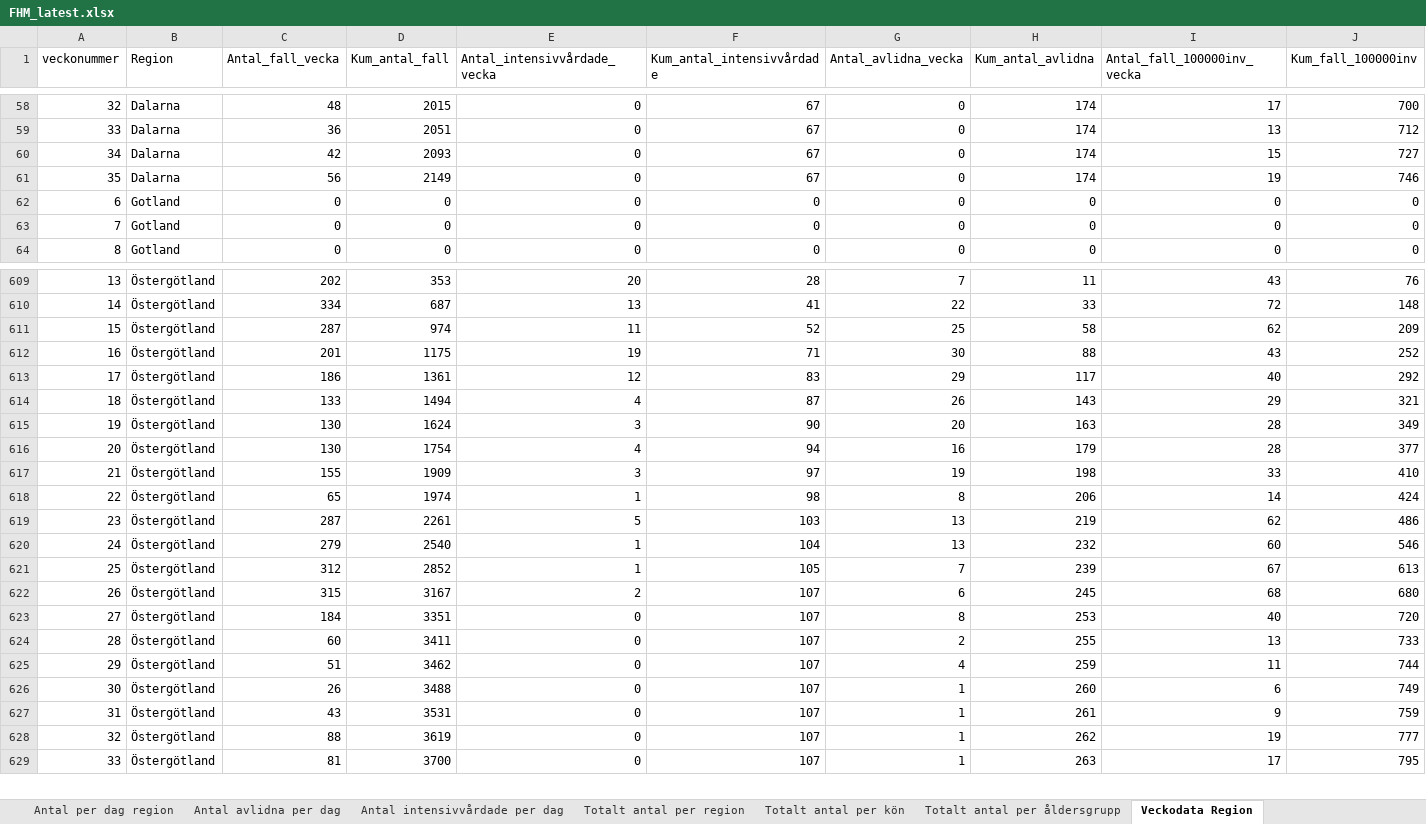
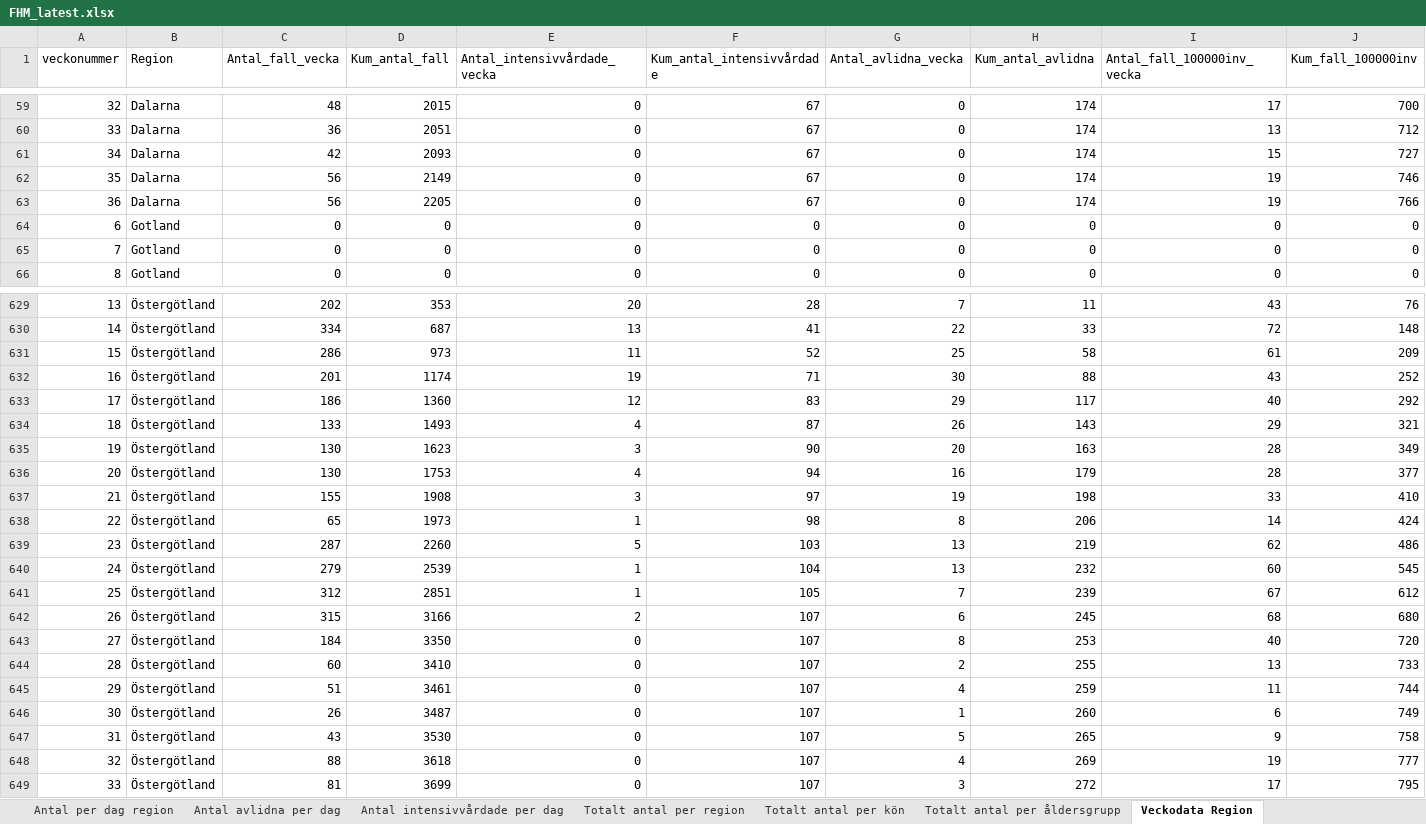
Before and after one commit to adamaltmejd/sse_cern, an Excel workbook: data/FHM/FHM_latest.xlsx, sheet Veckodata Region, drawn as a sheet; only a part is shown, gaps mark what is left out; values as stored, in another font and other column widths than the file's, no borders; addresses are those after the commit; the diff covers the shown part only; the diff names each change by its address in the sheet, - before the commit and + after, or states it on an @@ line.

```diff
--- a/data/FHM/FHM_latest.xlsx (sheet Veckodata Region)
+++ b/data/FHM/FHM_latest.xlsx (sheet Veckodata Region)
+row 63: 36 | Dalarna | 56 | 2205 | 0 | 67 | 0 | 174 | 19 | 766
-C631 (Antal_fall_vecka): 287
+C631 (Antal_fall_vecka): 286
-D631 (Kum_antal_fall): 974
+D631 (Kum_antal_fall): 973
-I631 (Antal_fall_100000inv_vecka): 62
+I631 (Antal_fall_100000inv_vecka): 61
-D632 (Kum_antal_fall): 1175
+D632 (Kum_antal_fall): 1174
-D633 (Kum_antal_fall): 1361
+D633 (Kum_antal_fall): 1360
-D634 (Kum_antal_fall): 1494
+D634 (Kum_antal_fall): 1493
-D635 (Kum_antal_fall): 1624
+D635 (Kum_antal_fall): 1623
-D636 (Kum_antal_fall): 1754
+D636 (Kum_antal_fall): 1753
-D637 (Kum_antal_fall): 1909
+D637 (Kum_antal_fall): 1908
-D638 (Kum_antal_fall): 1974
+D638 (Kum_antal_fall): 1973
-D639 (Kum_antal_fall): 2261
+D639 (Kum_antal_fall): 2260
-D640 (Kum_antal_fall): 2540
+D640 (Kum_antal_fall): 2539
-J640 (Kum_fall_100000inv): 546
+J640 (Kum_fall_100000inv): 545
-D641 (Kum_antal_fall): 2852
+D641 (Kum_antal_fall): 2851
-J641 (Kum_fall_100000inv): 613
+J641 (Kum_fall_100000inv): 612
-D642 (Kum_antal_fall): 3167
+D642 (Kum_antal_fall): 3166
-D643 (Kum_antal_fall): 3351
+D643 (Kum_antal_fall): 3350
-D644 (Kum_antal_fall): 3411
+D644 (Kum_antal_fall): 3410
-D645 (Kum_antal_fall): 3462
+D645 (Kum_antal_fall): 3461
-D646 (Kum_antal_fall): 3488
+D646 (Kum_antal_fall): 3487
-D647 (Kum_antal_fall): 3531
+D647 (Kum_antal_fall): 3530
-G647 (Antal_avlidna_vecka): 1
+G647 (Antal_avlidna_vecka): 5
-H647 (Kum_antal_avlidna): 261
+H647 (Kum_antal_avlidna): 265
-J647 (Kum_fall_100000inv): 759
+J647 (Kum_fall_100000inv): 758
-D648 (Kum_antal_fall): 3619
+D648 (Kum_antal_fall): 3618
-G648 (Antal_avlidna_vecka): 1
+G648 (Antal_avlidna_vecka): 4
-H648 (Kum_antal_avlidna): 262
+H648 (Kum_antal_avlidna): 269
-D649 (Kum_antal_fall): 3700
+D649 (Kum_antal_fall): 3699
-G649 (Antal_avlidna_vecka): 1
+G649 (Antal_avlidna_vecka): 3
-H649 (Kum_antal_avlidna): 263
+H649 (Kum_antal_avlidna): 272
```
Also changed, not shown: 20 added rows and 69 edited cells elsewhere in this sheet, sheet Veckodata Kommun_stadsdel, sheet Antal per dag region, sheet Totalt antal per region, sheet Totalt antal per åldersgrupp, sheet Antal intensivvårdade per dag, sheet Totalt antal per kön, 1 more sheet, other sheet tabs, 3 other files.
